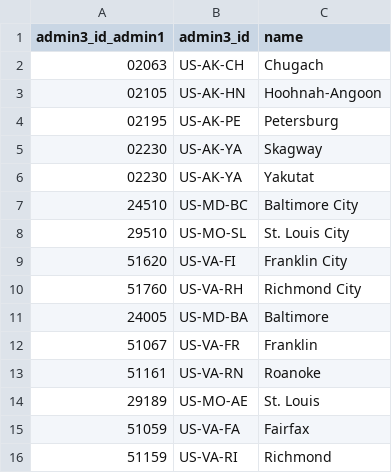
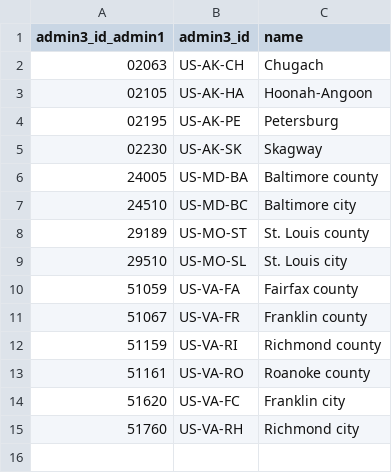
Before and after one commit to chrnolte/openplaces, a CSV file: src/openplaces/recipes/US/_all/admin/census/2025/US_admin-census-2025_admin3-ids.csv, drawn as a sheet.

```diff
--- a/src/openplaces/recipes/US/_all/admin/census/2025/US_admin-census-2025_admin3-ids.csv
+++ b/src/openplaces/recipes/US/_all/admin/census/2025/US_admin-census-2025_admin3-ids.csv
@@ -2,15 +2,14 @@ admin3_id_admin1,admin3_id,name
 02063,US-AK-CH,Chugach
-02105,US-AK-HN,Hoohnah-Angoon
+02105,US-AK-HA,Hoonah-Angoon
 02195,US-AK-PE,Petersburg
-02230,US-AK-YA,Skagway
-02230,US-AK-YA,Yakutat
-24510,US-MD-BC,Baltimore City
-29510,US-MO-SL,St. Louis City
-51620,US-VA-FI,Franklin City
-51760,US-VA-RH,Richmond City
-24005,US-MD-BA,Baltimore
-51067,US-VA-FR,Franklin
-51161,US-VA-RN,Roanoke
-29189,US-MO-AE,St. Louis
-51059,US-VA-FA,Fairfax
-51159,US-VA-RI,Richmond
+02230,US-AK-SK,Skagway
+24005,US-MD-BA,Baltimore county
+24510,US-MD-BC,Baltimore city
+29189,US-MO-ST,St. Louis county
+29510,US-MO-SL,St. Louis city
+51059,US-VA-FA,Fairfax county
+51067,US-VA-FR,Franklin county
+51159,US-VA-RI,Richmond county
+51161,US-VA-RO,Roanoke county
+51620,US-VA-FC,Franklin city
+51760,US-VA-RH,Richmond city
```
Also changed, not shown: src/openplaces/recipes/US/_all/admin/census/2021/US_admin-census-2021_admin3-ids.csv, 13 other files.
